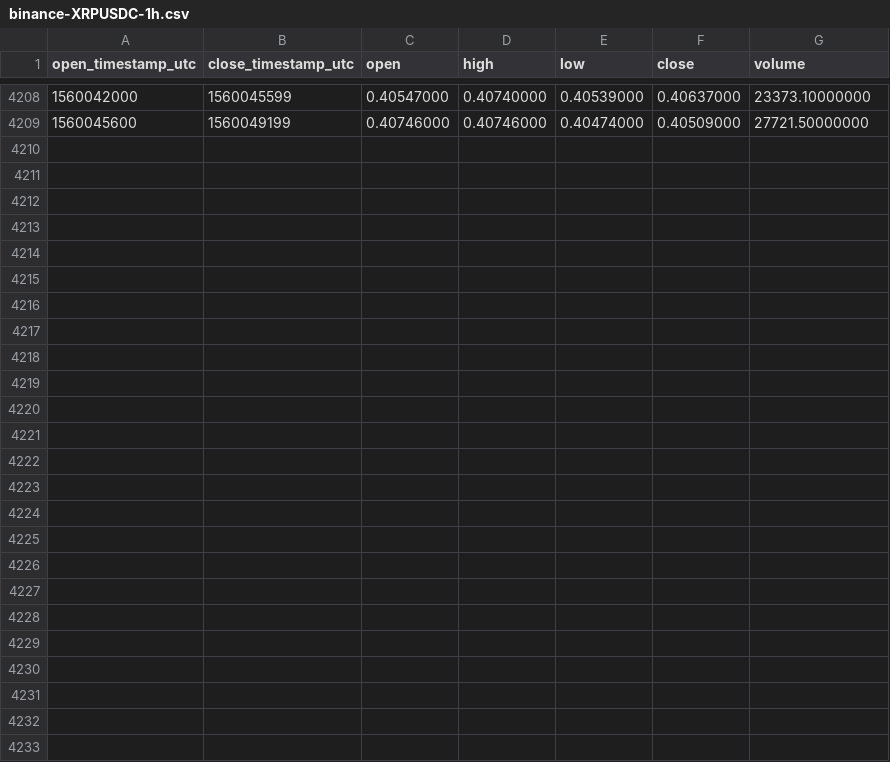
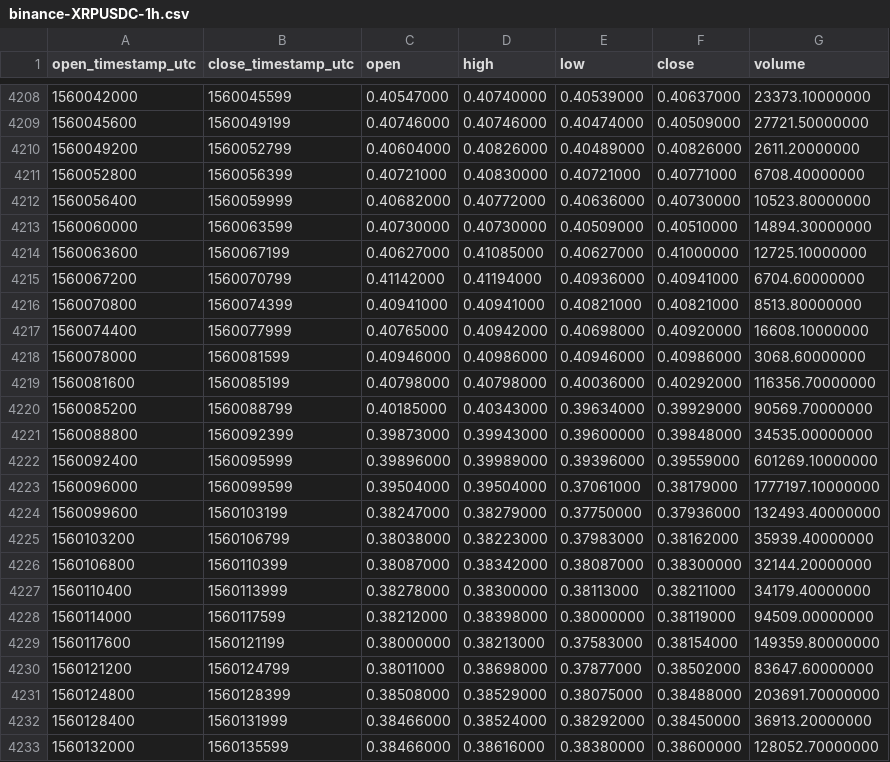
Before and after one commit to cryptobigbro/binance-XRPUSDC, a CSV file: binance-XRPUSDC-1h.csv, drawn as a sheet; only a part is shown, gaps mark what is left out.

Commit message:
Update OHLCV data.

```diff
--- a/binance-XRPUSDC-1h.csv
+++ b/binance-XRPUSDC-1h.csv
@@ -4209 +4209,25 @@ open_timestamp_utc,close_timestamp_utc,open,high,low,close,volume
 1560045600,1560049199,0.40746000,0.40746000,0.40474000,0.40509000,27721.50000000
+1560049200,1560052799,0.40604000,0.40826000,0.40489000,0.40826000,2611.20000000
+1560052800,1560056399,0.40721000,0.40830000,0.40721000,0.40771000,6708.40000000
+1560056400,1560059999,0.40682000,0.40772000,0.40636000,0.40730000,10523.80000000
+1560060000,1560063599,0.40730000,0.40730000,0.40509000,0.40510000,14894.30000000
+1560063600,1560067199,0.40627000,0.41085000,0.40627000,0.41000000,12725.10000000
+1560067200,1560070799,0.41142000,0.41194000,0.40936000,0.40941000,6704.60000000
+1560070800,1560074399,0.40941000,0.40941000,0.40821000,0.40821000,8513.80000000
+1560074400,1560077999,0.40765000,0.40942000,0.40698000,0.40920000,16608.10000000
+1560078000,1560081599,0.40946000,0.40986000,0.40946000,0.40986000,3068.60000000
+1560081600,1560085199,0.40798000,0.40798000,0.40036000,0.40292000,116356.70000000
+1560085200,1560088799,0.40185000,0.40343000,0.39634000,0.39929000,90569.70000000
+1560088800,1560092399,0.39873000,0.39943000,0.39600000,0.39848000,34535.00000000
+1560092400,1560095999,0.39896000,0.39989000,0.39396000,0.39559000,601269.10000000
+1560096000,1560099599,0.39504000,0.39504000,0.37061000,0.38179000,1777197.10000000
+1560099600,1560103199,0.38247000,0.38279000,0.37750000,0.37936000,132493.40000000
+1560103200,1560106799,0.38038000,0.38223000,0.37983000,0.38162000,35939.40000000
+1560106800,1560110399,0.38087000,0.38342000,0.38087000,0.38300000,32144.20000000
+1560110400,1560113999,0.38278000,0.38300000,0.38113000,0.38211000,34179.40000000
+1560114000,1560117599,0.38212000,0.38398000,0.38000000,0.38119000,94509.00000000
+1560117600,1560121199,0.38000000,0.38213000,0.37583000,0.38154000,149359.80000000
+1560121200,1560124799,0.38011000,0.38698000,0.37877000,0.38502000,83647.60000000
+1560124800,1560128399,0.38508000,0.38529000,0.38075000,0.38488000,203691.70000000
+1560128400,1560131999,0.38466000,0.38524000,0.38292000,0.38450000,36913.20000000
+1560132000,1560135599,0.38466000,0.38616000,0.38380000,0.38600000,128052.70000000
```
Also changed, not shown: binance-XRPUSDC-1d.csv.
